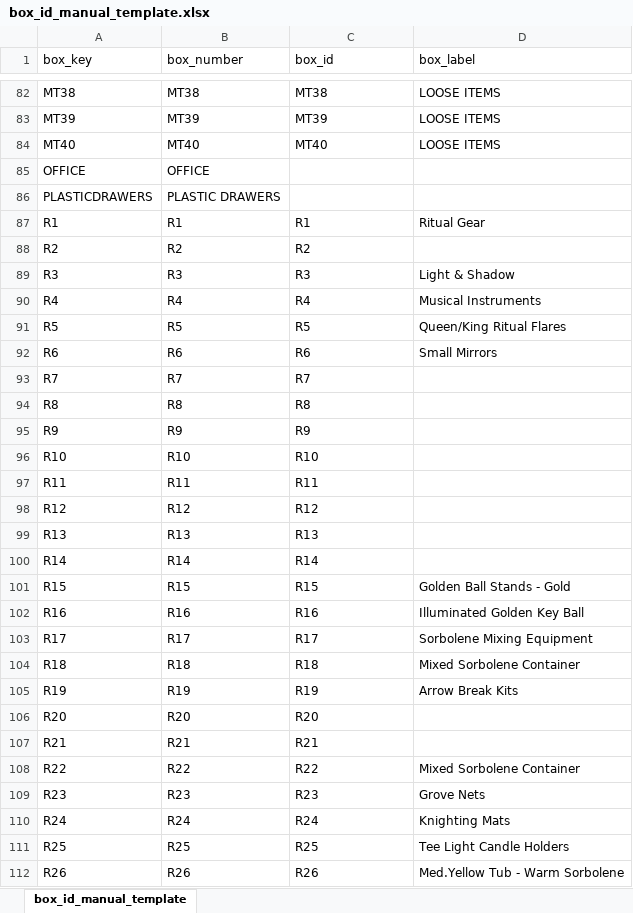
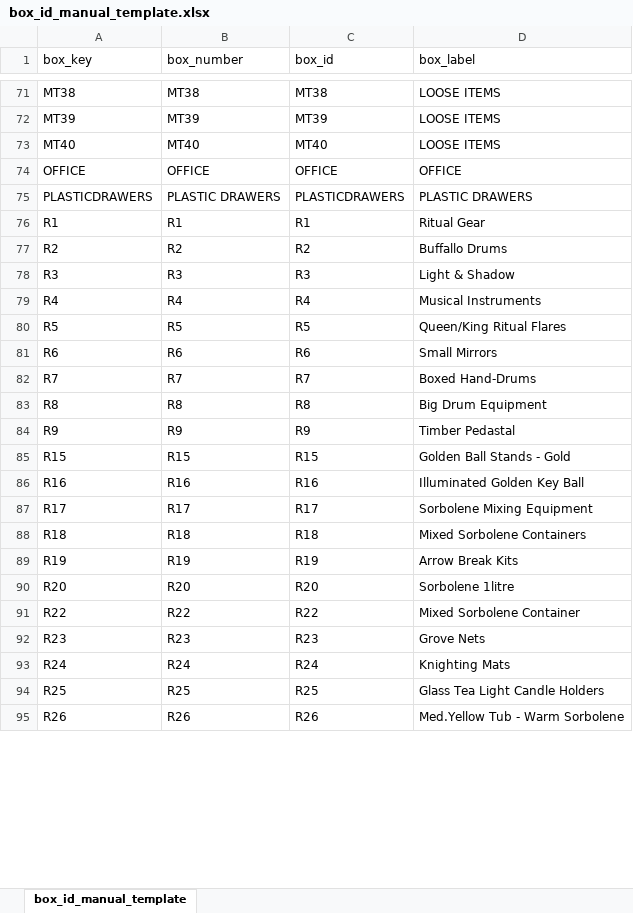
Before and after one commit to IntuitiveCreations2705/REAL-ED-INVENTORY-main-2, an Excel workbook: inventory_app/exports/box_id_manual_template.xlsx, sheet box_id_manual_template, drawn as a sheet; only a part is shown, gaps mark what is left out; values as stored, in another font and other column widths than the file's, no borders; removed rows and columns are numbered as before the commit, all else as after; the diff covers the shown part only; the diff names each change by its address in the sheet, - before the commit and + after, or states it on an @@ line.

Commit message:
BOX NUMBER TABLE

```diff
--- a/inventory_app/exports/box_id_manual_template.xlsx (sheet box_id_manual_template)
+++ b/inventory_app/exports/box_id_manual_template.xlsx (sheet box_id_manual_template)
-C74 (box_id): (empty)
+C74 (box_id): OFFICE
-D74 (box_label): (empty)
+D74 (box_label): OFFICE
-C75 (box_id): (empty)
+C75 (box_id): PLASTICDRAWERS
-D75 (box_label): (empty)
+D75 (box_label): PLASTIC DRAWERS
-D77 (box_label): (empty)
+D77 (box_label): Buffallo Drums
-D82 (box_label): (empty)
+D82 (box_label): Boxed Hand-Drums
-D83 (box_label): (empty)
+D83 (box_label): Big Drum Equipment
-D84 (box_label): (empty)
+D84 (box_label): Timber Pedastal
-row 96: R10 | R10 | R10
-row 97: R11 | R11 | R11
-row 98: R12 | R12 | R12
-row 99: R13 | R13 | R13
-row 100: R14 | R14 | R14
-D88 (box_label): Mixed Sorbolene Container
+D88 (box_label): Mixed Sorbolene Containers
-D90 (box_label): (empty)
+D90 (box_label): Sorbolene 1litre
-row 107: R21 | R21 | R21
-D94 (box_label): Tee Light Candle Holders
+D94 (box_label): Glass Tea Light Candle Holders
```
Also changed, not shown: 21 added rows, 45 removed rows and 125 edited cells elsewhere in this sheet, 3 other files.
